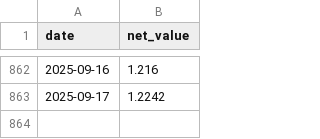
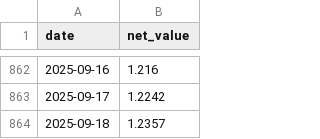
Before and after one commit to qjlxg/back, a CSV file: fund_data/014417.csv, drawn as a sheet; only a part is shown, gaps mark what is left out; the diff names each change by its address in the sheet, - before the commit and + after, or states it on an @@ line.

```diff
--- a/fund_data/014417.csv
+++ b/fund_data/014417.csv
+row 864: 2025-09-18 | 1.2357
```
Also changed, not shown: fund_data/012651.csv, fund_data/015642.csv, 1 other file.
